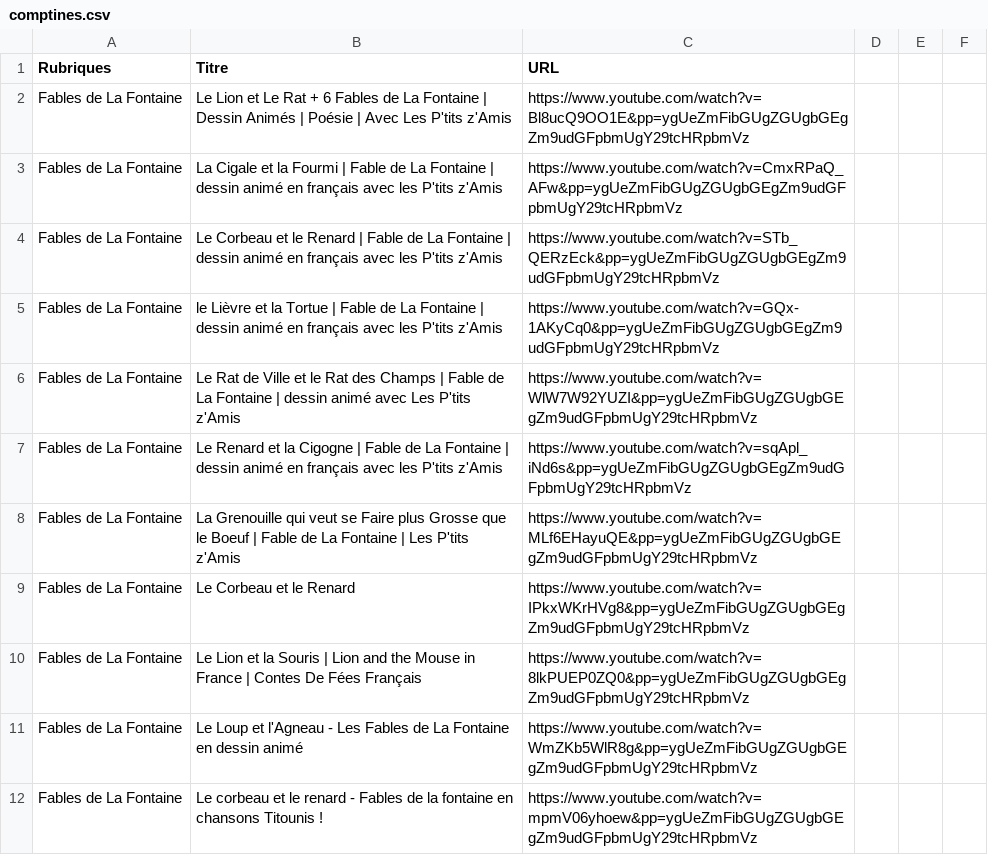
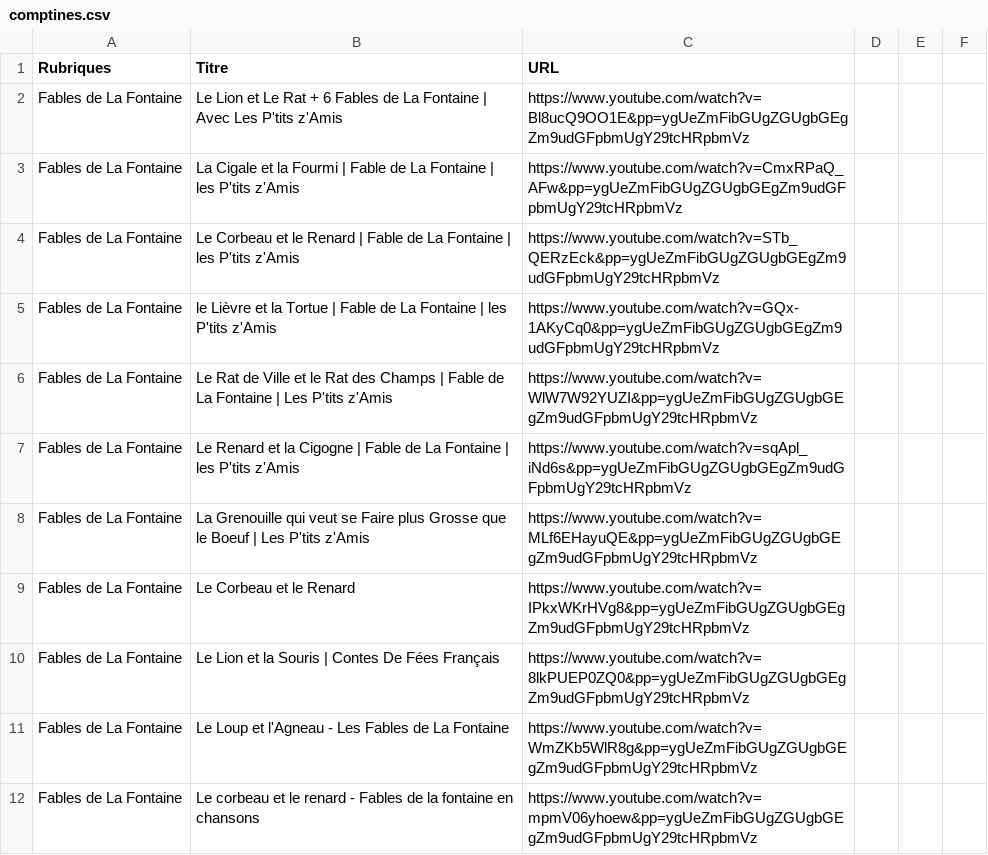
Before and after one commit to Carolussss/comptines1, a CSV file: comptines.csv, drawn as a sheet; only a part is shown; the diff covers the shown part only.

```diff
--- a/comptines.csv
+++ b/comptines.csv
@@ -1,12 +1,12 @@
 Rubriques,Titre,URL
-Fables de La Fontaine,Le Lion et Le Rat + 6 Fables de La Fontaine | Dessin Animés | Poésie | Avec Les P'tits z'Amis,https://www.youtube.com/watch?v=Bl8ucQ9OO1E&pp=ygUeZmFibGUgZGUgbGEgZm9udGFpbmUgY29tcHRpbmVz
-Fables de La Fontaine,La Cigale et la Fourmi | Fable de La Fontaine | dessin animé en français avec les P'tits z'Amis,https://www.youtube.com/watch?v=CmxRPaQ_AFw&pp=ygUeZmFibGUgZGUgbGEgZm9udGFpbmUgY29tcHRpbmVz
-Fables de La Fontaine,Le Corbeau et le Renard | Fable de La Fontaine | dessin animé en français avec les P'tits z'Amis,https://www.youtube.com/watch?v=STb_QERzEck&pp=ygUeZmFibGUgZGUgbGEgZm9udGFpbmUgY29tcHRpbmVz
-Fables de La Fontaine,le Lièvre et la Tortue | Fable de La Fontaine | dessin animé en français avec les P'tits z'Amis,https://www.youtube.com/watch?v=GQx-1AKyCq0&pp=ygUeZmFibGUgZGUgbGEgZm9udGFpbmUgY29tcHRpbmVz
-Fables de La Fontaine,Le Rat de Ville et le Rat des Champs | Fable de La Fontaine | dessin animé avec Les P'tits z'Amis,https://www.youtube.com/watch?v=WlW7W92YUZI&pp=ygUeZmFibGUgZGUgbGEgZm9udGFpbmUgY29tcHRpbmVz
-Fables de La Fontaine,Le Renard et la Cigogne | Fable de La Fontaine | dessin animé en français avec les P'tits z'Amis,https://www.youtube.com/watch?v=sqApl_iNd6s&pp=ygUeZmFibGUgZGUgbGEgZm9udGFpbmUgY29tcHRpbmVz
-Fables de La Fontaine,La Grenouille qui veut se Faire plus Grosse que le Boeuf | Fable de La Fontaine | Les P'tits z'Amis,https://www.youtube.com/watch?v=MLf6EHayuQE&pp=ygUeZmFibGUgZGUgbGEgZm9udGFpbmUgY29tcHRpbmVz
+Fables de La Fontaine,Le Lion et Le Rat + 6 Fables de La Fontaine | Avec Les P'tits z'Amis,https://www.youtube.com/watch?v=Bl8ucQ9OO1E&pp=ygUeZmFibGUgZGUgbGEgZm9udGFpbmUgY29tcHRpbmVz
+Fables de La Fontaine,La Cigale et la Fourmi | Fable de La Fontaine | les P'tits z'Amis,https://www.youtube.com/watch?v=CmxRPaQ_AFw&pp=ygUeZmFibGUgZGUgbGEgZm9udGFpbmUgY29tcHRpbmVz
+Fables de La Fontaine,Le Corbeau et le Renard | Fable de La Fontaine | les P'tits z'Amis,https://www.youtube.com/watch?v=STb_QERzEck&pp=ygUeZmFibGUgZGUgbGEgZm9udGFpbmUgY29tcHRpbmVz
+Fables de La Fontaine,le Lièvre et la Tortue | Fable de La Fontaine | les P'tits z'Amis,https://www.youtube.com/watch?v=GQx-1AKyCq0&pp=ygUeZmFibGUgZGUgbGEgZm9udGFpbmUgY29tcHRpbmVz
+Fables de La Fontaine,Le Rat de Ville et le Rat des Champs | Fable de La Fontaine | Les P'tits z'Amis,https://www.youtube.com/watch?v=WlW7W92YUZI&pp=ygUeZmFibGUgZGUgbGEgZm9udGFpbmUgY29tcHRpbmVz
+Fables de La Fontaine,Le Renard et la Cigogne | Fable de La Fontaine | les P'tits z'Amis,https://www.youtube.com/watch?v=sqApl_iNd6s&pp=ygUeZmFibGUgZGUgbGEgZm9udGFpbmUgY29tcHRpbmVz
+Fables de La Fontaine,La Grenouille qui veut se Faire plus Grosse que le Boeuf | Les P'tits z'Amis,https://www.youtube.com/watch?v=MLf6EHayuQE&pp=ygUeZmFibGUgZGUgbGEgZm9udGFpbmUgY29tcHRpbmVz
 Fables de La Fontaine,Le Corbeau et le Renard,https://www.youtube.com/watch?v=IPkxWKrHVg8&pp=ygUeZmFibGUgZGUgbGEgZm9udGFpbmUgY29tcHRpbmVz
-Fables de La Fontaine,Le Lion et la Souris | Lion and the Mouse in France | Contes De Fées Français,https://www.youtube.com/watch?v=8lkPUEP0ZQ0&pp=ygUeZmFibGUgZGUgbGEgZm9udGFpbmUgY29tcHRpbmVz
-Fables de La Fontaine,Le Loup et l'Agneau - Les Fables de La Fontaine en dessin animé,https://www.youtube.com/watch?v=WmZKb5WlR8g&pp=ygUeZmFibGUgZGUgbGEgZm9udGFpbmUgY29tcHRpbmVz
-Fables de La Fontaine,Le corbeau et le renard - Fables de la fontaine en chansons Titounis !,https://www.youtube.com/watch?v=mpmV06yhoew&pp=ygUeZmFibGUgZGUgbGEgZm9udGFpbmUgY29tcHRpbmVz
+Fables de La Fontaine,Le Lion et la Souris | Contes De Fées Français,https://www.youtube.com/watch?v=8lkPUEP0ZQ0&pp=ygUeZmFibGUgZGUgbGEgZm9udGFpbmUgY29tcHRpbmVz
+Fables de La Fontaine,Le Loup et l'Agneau - Les Fables de La Fontaine,https://www.youtube.com/watch?v=WmZKb5WlR8g&pp=ygUeZmFibGUgZGUgbGEgZm9udGFpbmUgY29tcHRpbmVz
+Fables de La Fontaine,Le corbeau et le renard - Fables de la fontaine en chansons,https://www.youtube.com/watch?v=mpmV06yhoew&pp=ygUeZmFibGUgZGUgbGEgZm9udGFpbmUgY29tcHRpbmVz
```
Also changed, not shown: 1 added row, 1 removed row and 10 edited cells elsewhere in this file.
